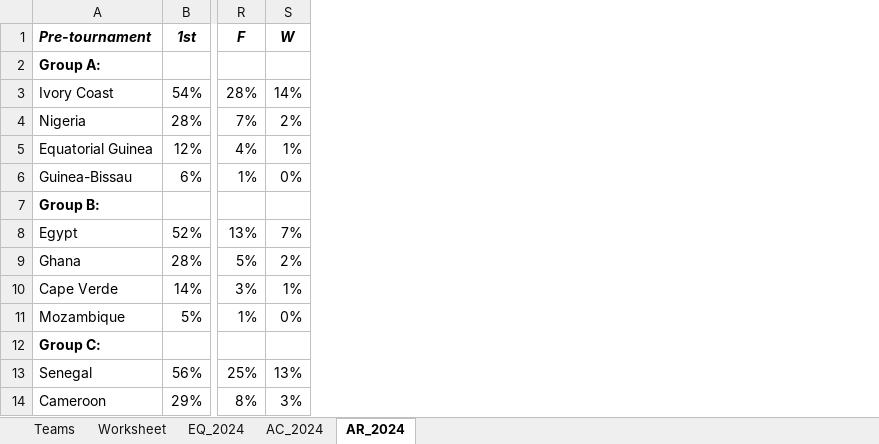
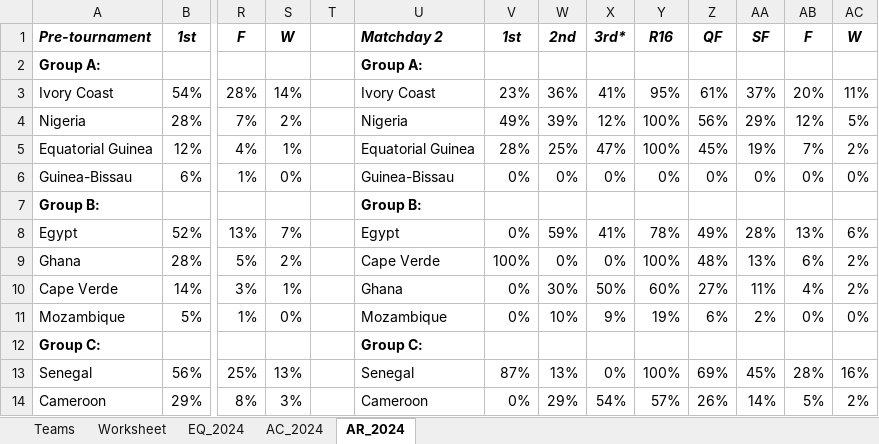
Before and after one commit to heshammourad/soccer-predictions, an Excel workbook: SoccerPredictions.xlsx, sheet AR_2024, drawn as a sheet; only a part is shown, gaps mark what is left out; values as stored, in another font and other column widths than the file's, no borders; conditional formats not drawn; the diff names each change by its address in the sheet, - before the commit and + after, or states it on an @@ line.

Commit message:
Update Matchday 2 of 2023 AC and AR

```diff
--- a/SoccerPredictions.xlsx (sheet AR_2024)
+++ b/SoccerPredictions.xlsx (sheet AR_2024)
+column T, empty
+column U, rows 1-14: Matchday 2 | Group A: | Ivory Coast | Nigeria | Equatorial Guinea | Guinea-Bissau | Group B: | Egypt | Cape Verde | Ghana | Mozambique | Group C: | Senegal | Cameroon
+column V, rows 1-14: 1st |  | 23% | 49% | 28% | 0% |  | 0% | 100% | 0% | 0% |  | 87% | 0%
+column W, rows 1-14: 2nd |  | 36% | 39% | 25% | 0% |  | 59% | 0% | 30% | 10% |  | 13% | 29%
+column X, rows 1-14: 3rd* |  | 41% | 12% | 47% | 0% |  | 41% | 0% | 50% | 9% |  | 0% | 54%
+column Y, rows 1-14: R16 |  | 95% | 100% | 100% | 0% |  | 78% | 100% | 60% | 19% |  | 100% | 57%
+column Z, rows 1-14: QF |  | 61% | 56% | 45% | 0% |  | 49% | 48% | 27% | 6% |  | 69% | 26%
+column AA, rows 1-14: SF |  | 37% | 29% | 19% | 0% |  | 28% | 13% | 11% | 2% |  | 45% | 14%
+column AB, rows 1-14: F |  | 20% | 12% | 7% | 0% |  | 13% | 6% | 4% | 0% |  | 28% | 5%
+column AC, rows 1-14: W |  | 11% | 5% | 2% | 0% |  | 6% | 2% | 2% | 0% |  | 16% | 2%
```
Also changed, not shown: sheet AC_2024, 5 other files.
